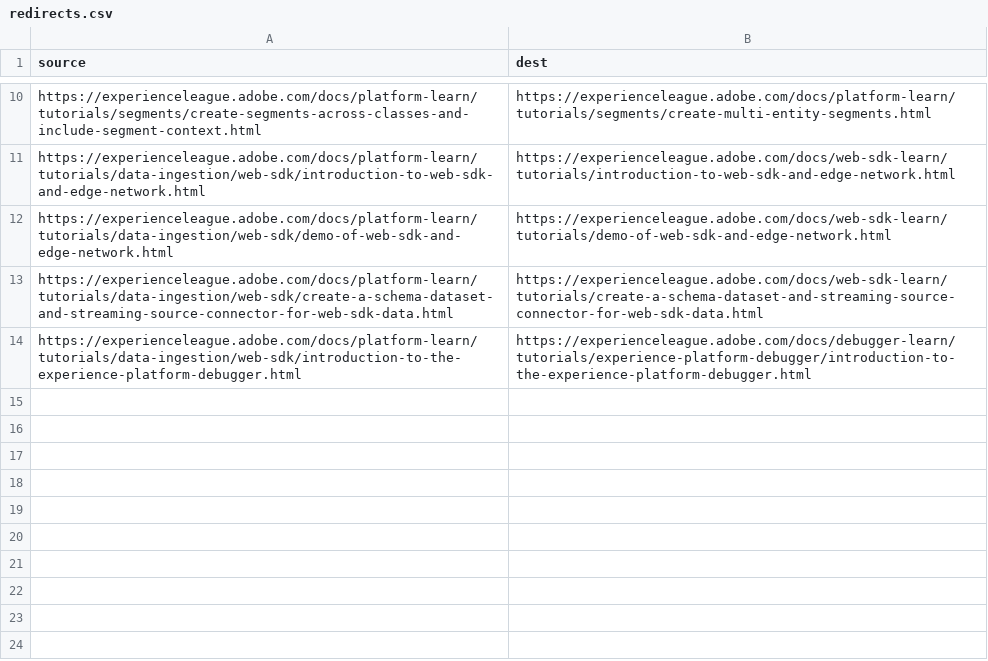
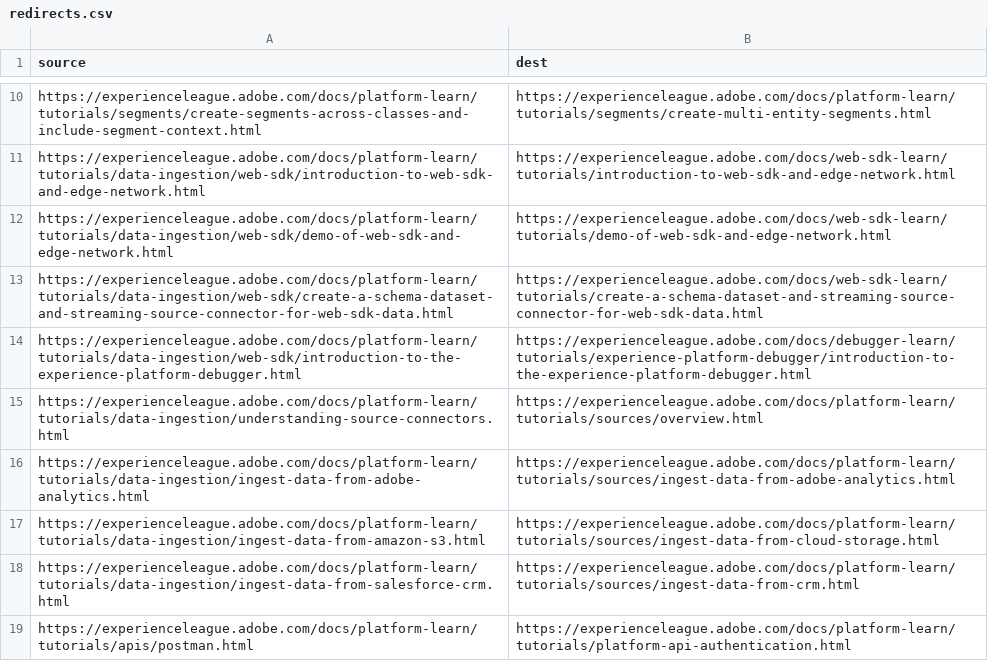
Before and after one commit to AdobeDocs/platform-learn.en, a CSV file: redirects.csv, drawn as a sheet; only a part is shown, gaps mark what is left out; the diff names each change by its address in the sheet, - before the commit and + after, or states it on an @@ line.

```diff
--- a/redirects.csv
+++ b/redirects.csv
+row 15: https://experienceleague.adobe.com/docs/platform-learn/tutorials/data-ingestion/understanding-source-connectors.html | https://experienceleague.adobe.com/docs/platform-learn/tutorials/sources/overview.html
+row 16: https://experienceleague.adobe.com/docs/platform-learn/tutorials/data-ingestion/ingest-data-from-adobe-analytics.html | https://experienceleague.adobe.com/docs/platform-learn/tutorials/sources/ingest-data-from-adobe-analytics.html
+row 17: https://experienceleague.adobe.com/docs/platform-learn/tutorials/data-ingestion/ingest-data-from-amazon-s3.html | https://experienceleague.adobe.com/docs/platform-learn/tutorials/sources/ingest-data-from-cloud-storage.html
+row 18: https://experienceleague.adobe.com/docs/platform-learn/tutorials/data-ingestion/ingest-data-from-salesforce-crm.html | https://experienceleague.adobe.com/docs/platform-learn/tutorials/sources/ingest-data-from-crm.html
+row 19: https://experienceleague.adobe.com/docs/platform-learn/tutorials/apis/postman.html | https://experienceleague.adobe.com/docs/platform-learn/tutorials/platform-api-authentication.html
```
Also changed, not shown: 3 other files.
